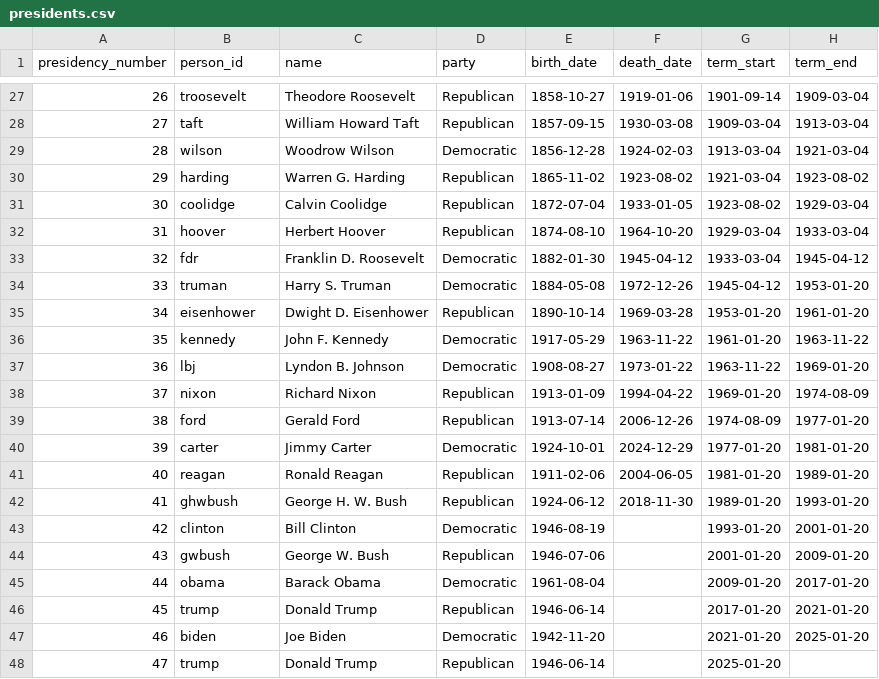
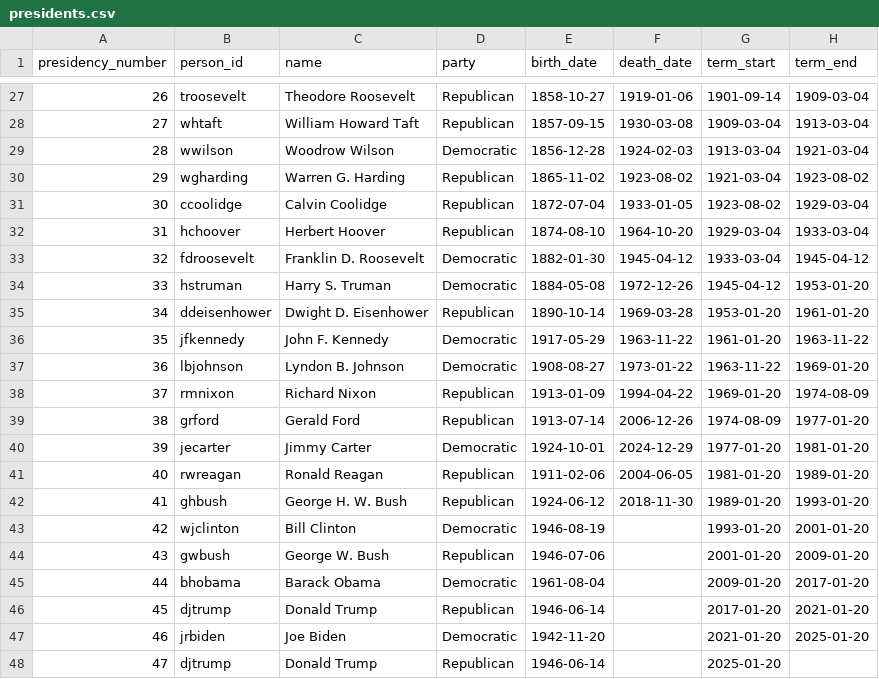
Before and after one commit to ssitari/PresidentAgeHistogram, a CSV file: presidents.csv, drawn as a sheet; only a part is shown, gaps mark what is left out; the diff covers the shown part only; the diff names each change by its address in the sheet, - before the commit and + after, or states it on an @@ line.

```diff
--- a/presidents.csv
+++ b/presidents.csv
-B28 (person_id): taft
+B28 (person_id): whtaft
-B29 (person_id): wilson
+B29 (person_id): wwilson
-B30 (person_id): harding
+B30 (person_id): wgharding
-B31 (person_id): coolidge
+B31 (person_id): ccoolidge
-B32 (person_id): hoover
+B32 (person_id): hchoover
-B33 (person_id): fdr
+B33 (person_id): fdroosevelt
-B34 (person_id): truman
+B34 (person_id): hstruman
-B35 (person_id): eisenhower
+B35 (person_id): ddeisenhower
-B36 (person_id): kennedy
+B36 (person_id): jfkennedy
-B37 (person_id): lbj
+B37 (person_id): lbjohnson
-B38 (person_id): nixon
+B38 (person_id): rmnixon
-B39 (person_id): ford
+B39 (person_id): grford
-B40 (person_id): carter
+B40 (person_id): jecarter
-B41 (person_id): reagan
+B41 (person_id): rwreagan
-B42 (person_id): ghwbush
+B42 (person_id): ghbush
-B43 (person_id): clinton
+B43 (person_id): wjclinton
-B45 (person_id): obama
+B45 (person_id): bhobama
-B46 (person_id): trump
+B46 (person_id): djtrump
-B47 (person_id): biden
+B47 (person_id): jrbiden
-B48 (person_id): trump
+B48 (person_id): djtrump
```
Also changed, not shown: 32 edited cells elsewhere in this file, president_age_days.csv, president_age_totals.csv, 5 other files.
